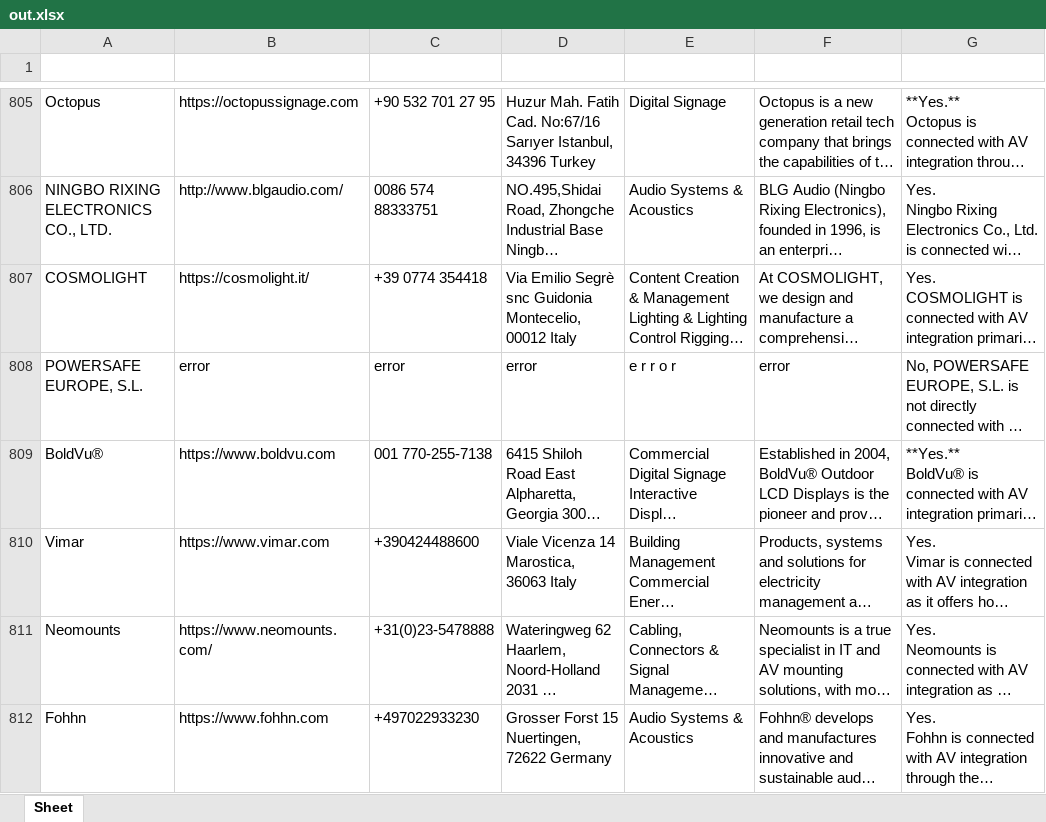
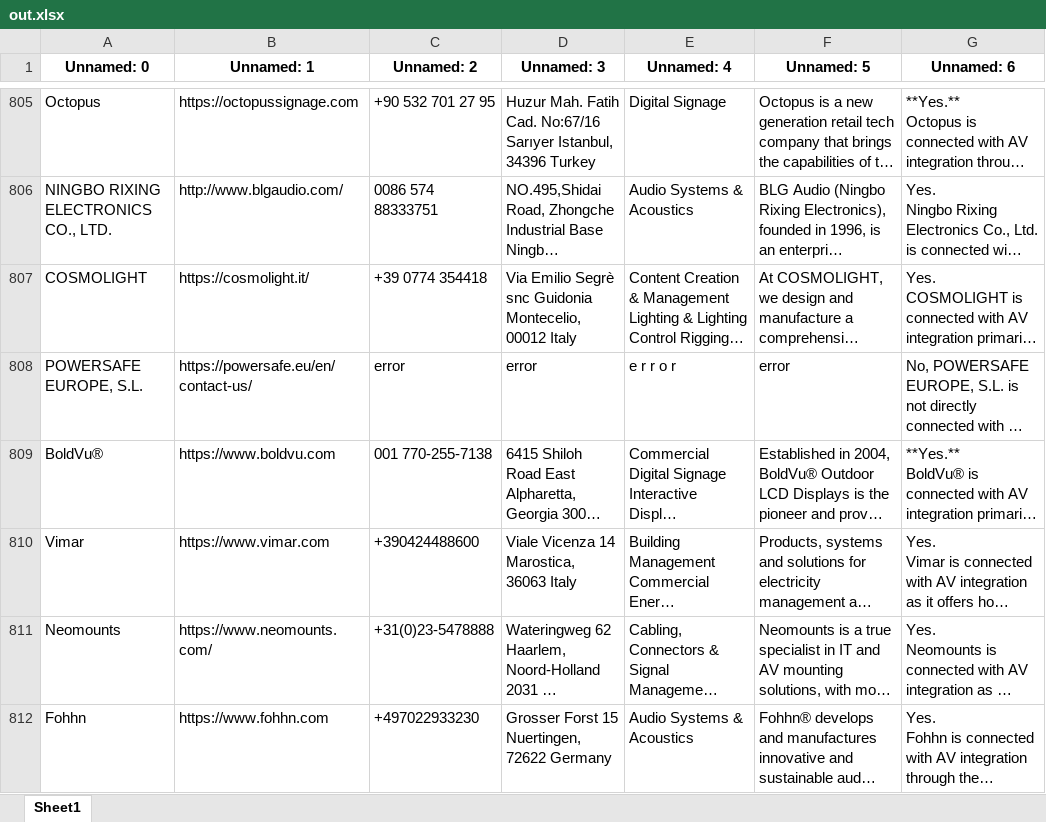
Before and after one commit to darksidius45/GPT_USE, an Excel workbook: out.xlsx, sheet Sheet1, drawn as a sheet; only a part is shown, gaps mark what is left out; long unchanged cells end in …; values as stored, in another font and other column widths than the file's, no borders; the diff covers the shown part only; the diff names each change by its address in the sheet, - before the commit and + after, or states it on an @@ line.

```diff
--- a/out.xlsx (sheet Sheet1)
+++ b/out.xlsx (sheet Sheet1)
-sheet tab: Sheet
+sheet tab: Sheet1
-row 1: (empty)
+row 1: Unnamed: 0 | Unnamed: 1 | Unnamed: 2 | Unnamed: 3 | Unnamed: 4 | Unnamed: 5 | Unnamed: 6
-B808 (Unnamed: 1): error
+B808 (Unnamed: 1): https://powersafe.eu/en/contact-us/
```
Also changed, not shown: 37 edited cells elsewhere in this sheet, 2 other files.
